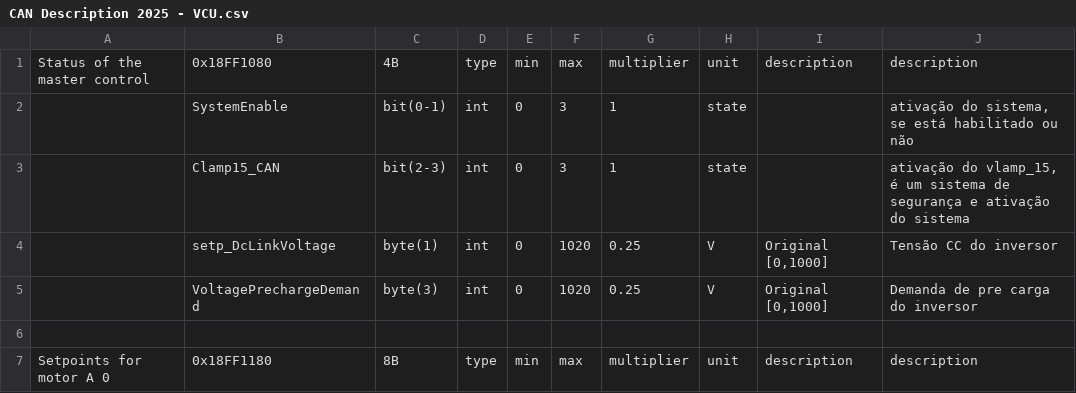
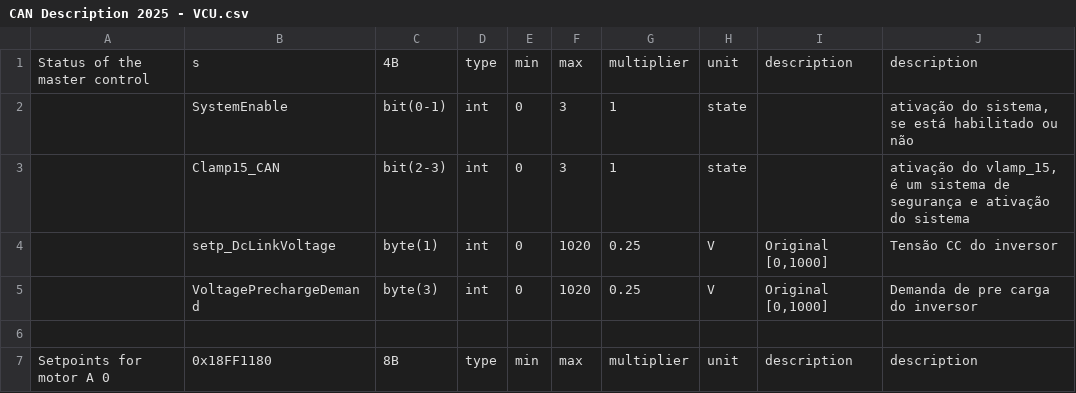
Before and after one commit to Faraoh-Back/telemetria_eracing, a CSV file: box_telemetry/Nivel_3/componentes_csv_linux/CAN Description 2025 - VCU.csv, drawn as a sheet; only a part is shown.

```diff
--- a/box_telemetry/Nivel_3/componentes_csv_linux/CAN Description 2025 - VCU.csv
+++ b/box_telemetry/Nivel_3/componentes_csv_linux/CAN Description 2025 - VCU.csv
@@ -1,2 +1,2 @@
-Status of the master control,0x18FF1080,4B,type,min,max,multiplier,unit,description,description
+Status of the master control,s,4B,type,min,max,multiplier,unit,description,description
 ,SystemEnable,bit(0-1),int,0,3,1,state,,"ativação do sistema, se está habilitado ou não"
```
Also changed, not shown: 3 other files.
